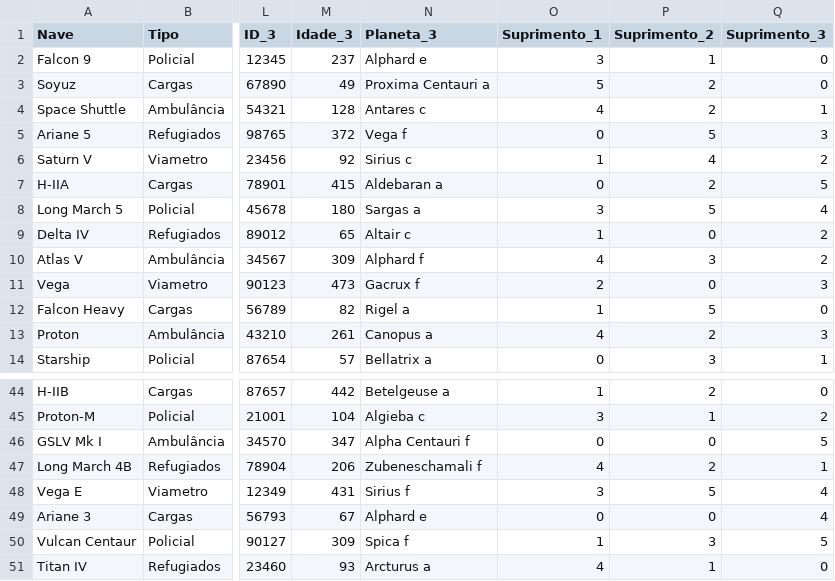
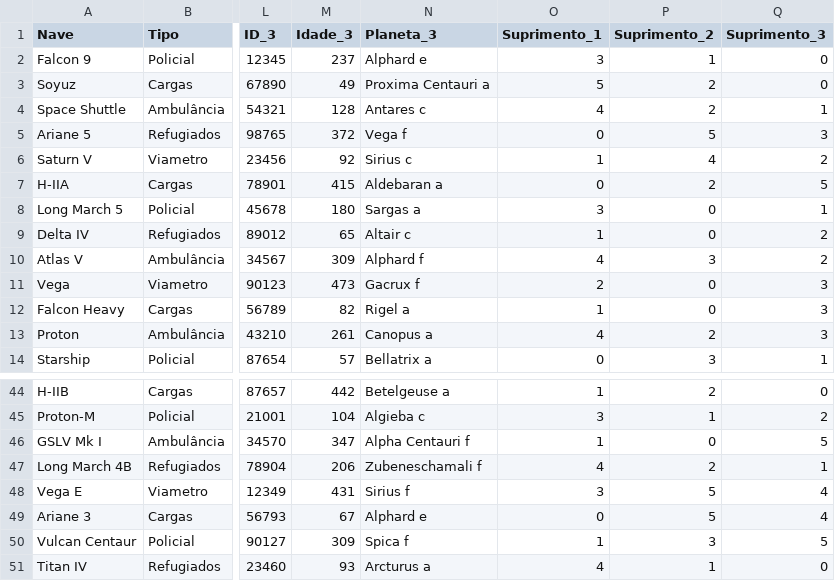
Before and after one commit to Alan-G-S-Oliveira/Trabalho-de-AEDII, a CSV file: naves.csv, drawn as a sheet; only a part is shown, gaps mark what is left out; the diff covers the shown part only; the diff names each change by its address in the sheet, - before the commit and + after, or states it on an @@ line.

```diff
--- a/naves.csv
+++ b/naves.csv
-P8 (Suprimento_2): 5
+P8 (Suprimento_2): 0
-Q8 (Suprimento_3): 4
+Q8 (Suprimento_3): 1
-P12 (Suprimento_2): 5
+P12 (Suprimento_2): 0
-Q12 (Suprimento_3): 0
+Q12 (Suprimento_3): 3
-O46 (Suprimento_1): 0
+O46 (Suprimento_1): 1
-P49 (Suprimento_2): 0
+P49 (Suprimento_2): 5
```
Also changed, not shown: 18 edited cells elsewhere in this file, 4 other files.
